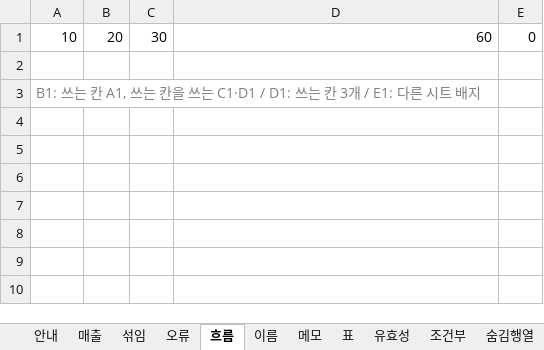
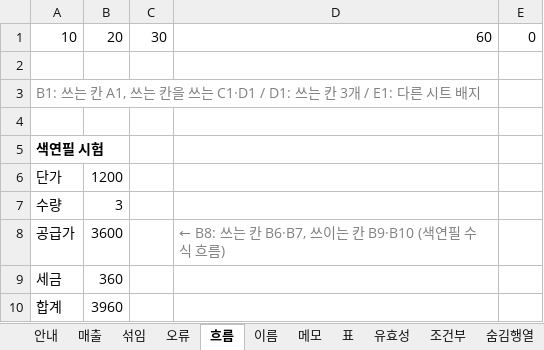
Before and after one commit to sbg3704/ClockOut-HunSu, an Excel workbook: tools/scenarios/훈수꾼_시나리오.xlsx, sheet 흐름, drawn as a sheet; values as stored, in another font and other column widths than the file's, no borders; the diff names each change by its address in the sheet, - before the commit and + after, or states it on an @@ line.

```diff
--- a/tools/scenarios/훈수꾼_시나리오.xlsx (sheet 흐름)
+++ b/tools/scenarios/훈수꾼_시나리오.xlsx (sheet 흐름)
+row 4: (empty)
+row 5: 색연필 시험
+row 6: 단가 | 1200
+row 7: 수량 | 3
+row 8: 공급가 | 3600 |  | ← B8: 쓰는 칸 B6·B7, 쓰이는 칸 B9·B10 (색연필 수식 흐름)
+row 9: 세금 | 360
+row 10: 합계 | 3960
```
Also changed, not shown: sheet 안내, 20 other files.
